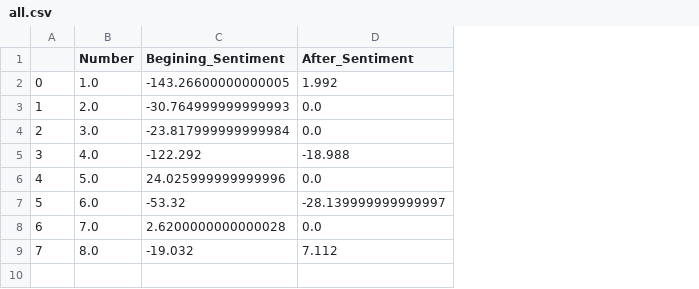
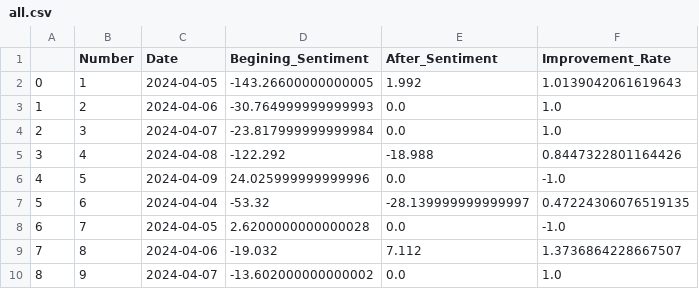
Before and after one commit to vdabro2/CustomerServiceAudioVisualization, a CSV file: satisfaction_data/all.csv, drawn as a sheet; the diff names each change by its address in the sheet, - before the commit and + after, or states it on an @@ line.

```diff
--- a/satisfaction_data/all.csv
+++ b/satisfaction_data/all.csv
+column C (Date), rows 2-9: 2024-04-05 | 2024-04-06 | 2024-04-07 | 2024-04-08 | 2024-04-09 | 2024-04-04 | 2024-04-05 | 2024-04-06
+column F (Improvement_Rate), rows 2-9: 1.0139042061619643 | 1.0 | 1.0 | 0.8447322801164426 | -1.0 | 0.47224306076519135 | -1.0 | 1.3736864228667507
-B2 (Number): 1.0
+B2 (Number): 1
-B3 (Number): 2.0
+B3 (Number): 2
-B4 (Number): 3.0
+B4 (Number): 3
-B5 (Number): 4.0
+B5 (Number): 4
-B6 (Number): 5.0
+B6 (Number): 5
-B7 (Number): 6.0
+B7 (Number): 6
-B8 (Number): 7.0
+B8 (Number): 7
-B9 (Number): 8.0
+B9 (Number): 8
+row 10: 8 | 9 | 2024-04-07 | -13.602000000000002 | 0.0 | 1.0
```
Also changed, not shown: 6 other files.
